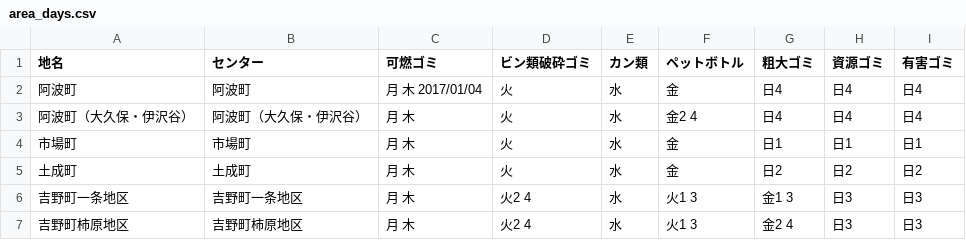
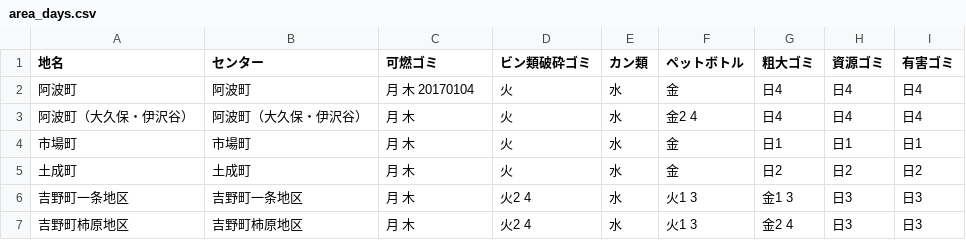
Before and after one commit to tokushima5374/awashi, a CSV file: data/area_days.csv, drawn as a sheet.

Commit message:
Update area_days.csv

```diff
--- a/data/area_days.csv
+++ b/data/area_days.csv
@@ -1,3 +1,3 @@
 地名,センター,可燃ゴミ,ビン類破砕ゴミ,カン類,ペットボトル,粗大ゴミ,資源ゴミ,有害ゴミ
-阿波町,阿波町,月 木 2017/01/04,火,水,金,日4,日4,日4
+阿波町,阿波町,月 木 20170104,火,水,金,日4,日4,日4
 阿波町（大久保・伊沢谷）,阿波町（大久保・伊沢谷）,月 木,火,水,金2 4,日4,日4,日4
```
